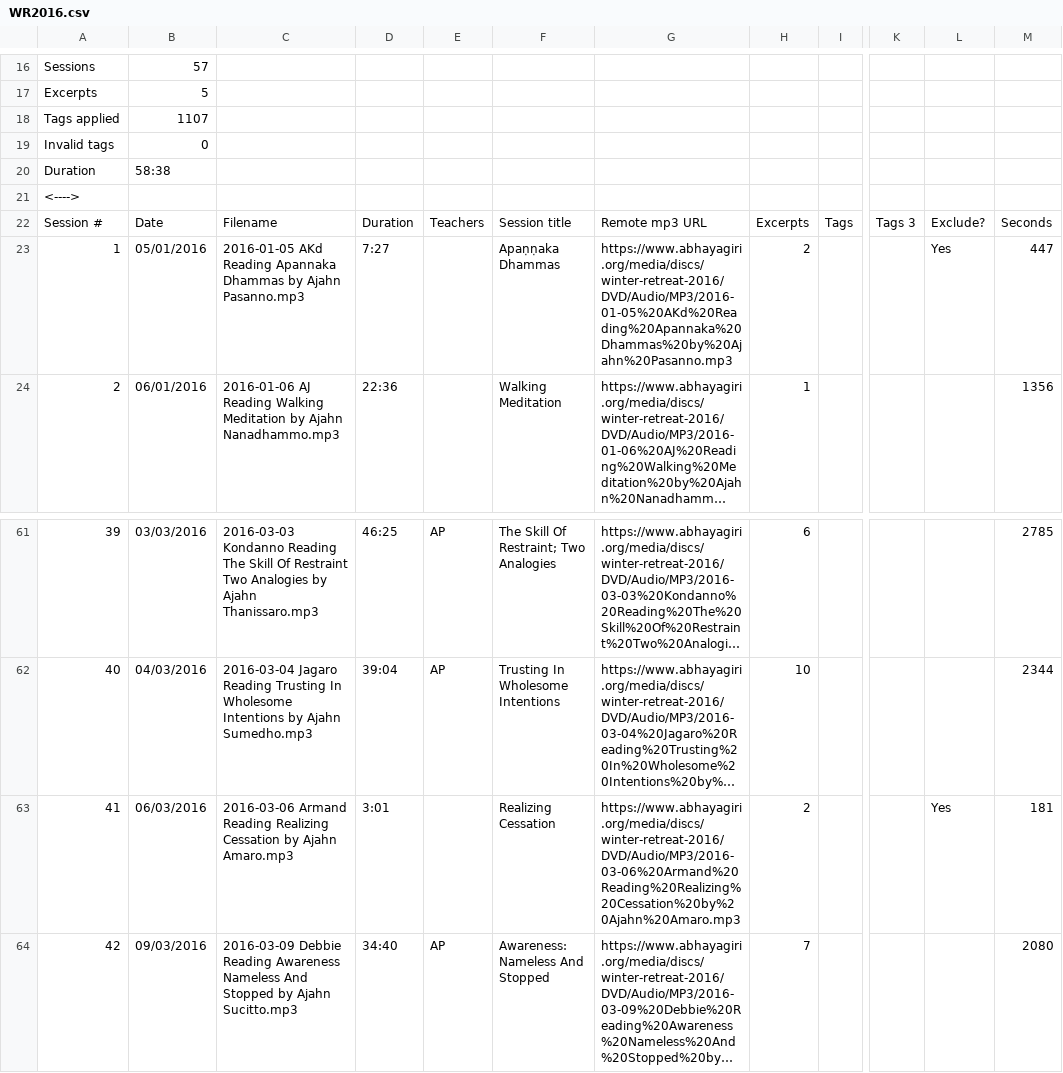
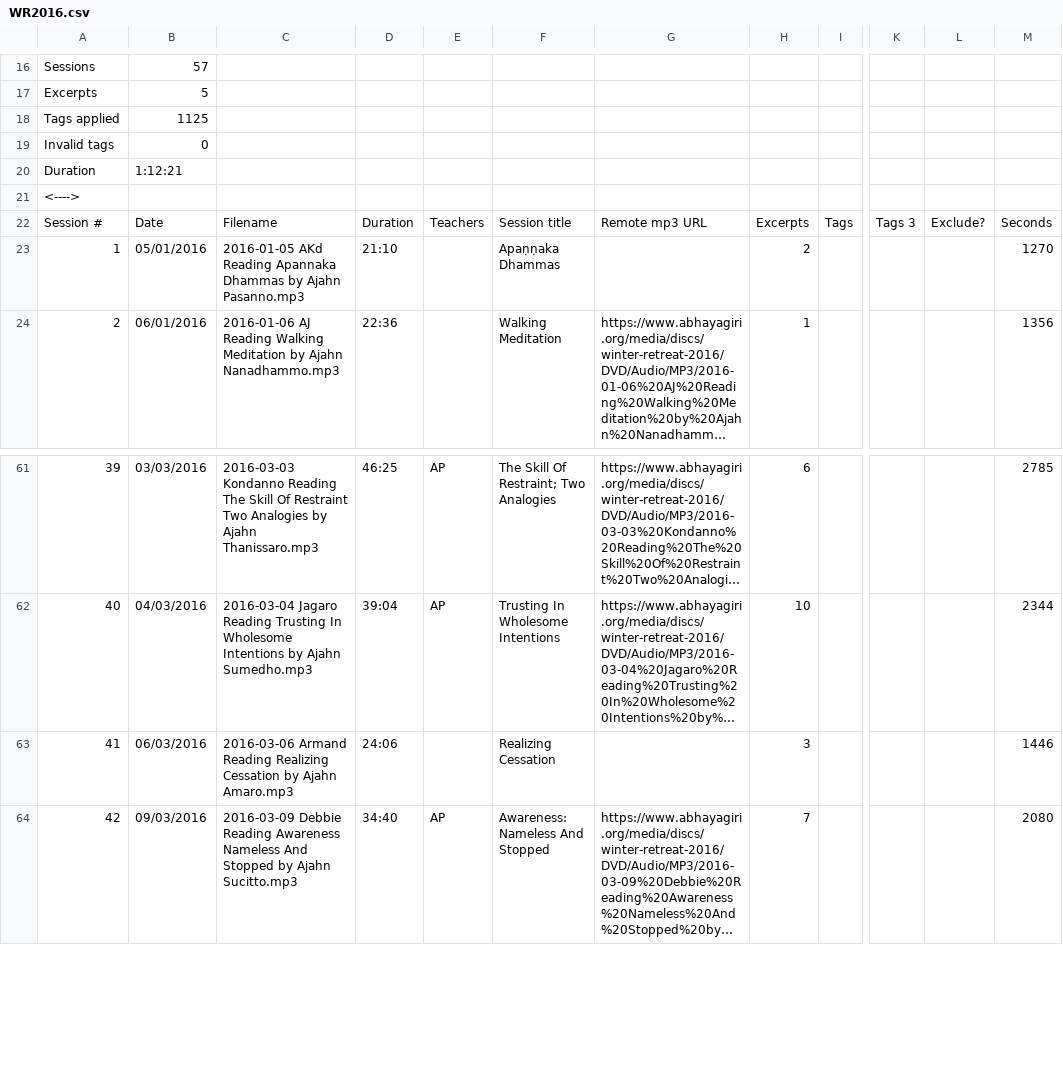
Before and after one commit to Kaccana-Bhikkhu/qs-archive, a CSV file: csv/WR2016.csv, drawn as a sheet; only a part is shown, gaps mark what is left out; long unchanged cells end in …; the diff names each change by its address in the sheet, - before the commit and + after, or states it on an @@ line.

```diff
--- a/csv/WR2016.csv
+++ b/csv/WR2016.csv
-B18: 1107
+B18: 1125
-B20: 58:38
+B20: 1:12:21
-D23: 7:27
+D23: 21:10
-G23: https://www.abhayagiri.org/media/discs/winter-retreat-2016/DVD/Audio/MP3/2016-01-05%20AKd%20Reading%20Apannaka%20Dhammas%20by%20Ajahn%20Pasanno.mp3
+G23: (empty)
-L23: Yes
+L23: (empty)
-M23: 447
+M23: 1270
-D63: 3:01
+D63: 24:06
-G63: https://www.abhayagiri.org/media/discs/winter-retreat-2016/DVD/Audio/MP3/2016-03-06%20Armand%20Reading%20Realizing%20Cessation%20by%20Ajahn%20Amaro.mp3
+G63: (empty)
-H63: 2
+H63: 3
-L63: Yes
+L63: (empty)
-M63: 181
+M63: 1446
```
Also changed, not shown: csv/ChahQA2025.csv, csv/Chithurst2025-2.csv, 44 other files.
